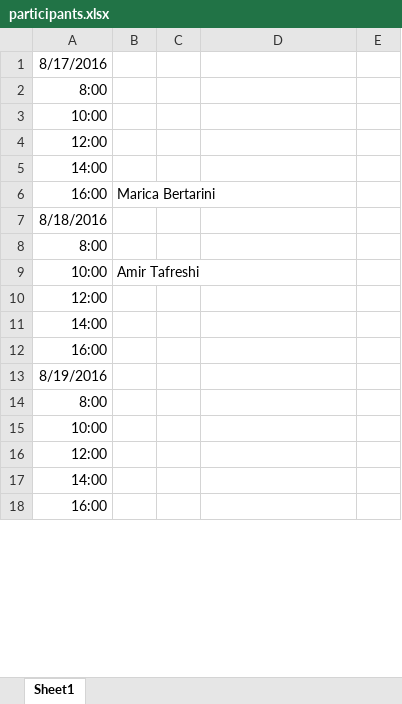
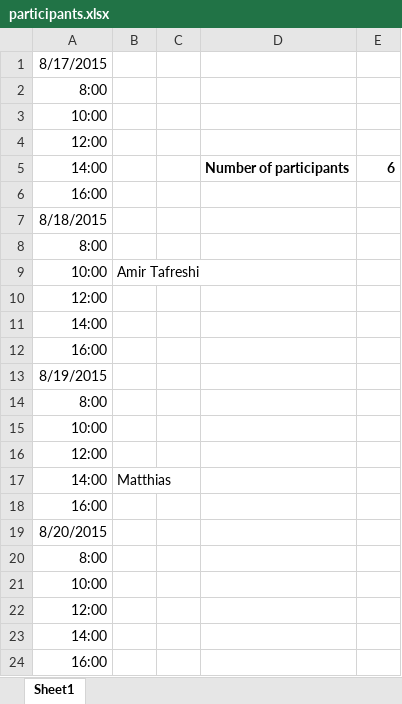
Before and after one commit to mhusm/XDTools, an Excel workbook: User Study/participants.xlsx, sheet Sheet1, drawn as a sheet; only a part is shown; values as stored, in another font and other column widths than the file's, no borders; the diff covers the shown part only; the diff names each change by its address in the sheet, - before the commit and + after, or states it on an @@ line.

```diff
--- a/User Study/participants.xlsx (sheet Sheet1)
+++ b/User Study/participants.xlsx (sheet Sheet1)
-A1: 8/17/2016
+A1: 8/17/2015
-D5: (empty)
+D5: Number of participants
-E5: (empty)
+E5: 6
-B6: Marica Bertarini
+B6: (empty)
-A7: 8/18/2016
+A7: 8/18/2015
-A13: 8/19/2016
+A13: 8/19/2015
+row 14: 8:00
+row 15: 10:00
+row 16: 12:00
+row 17: 14:00 | Matthias
+row 18: 16:00
+row 19: 8/20/2015
```
Also changed, not shown: 6 added rows, 1 moved row and 33 edited cells elsewhere in this sheet, User Study/task order.xlsx, 40 other files.
